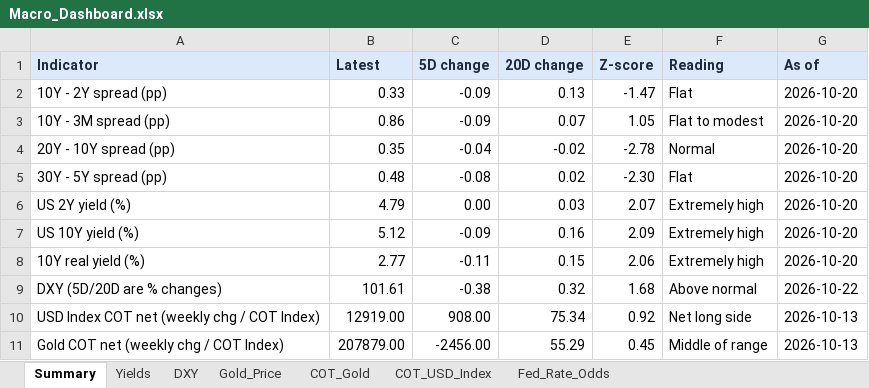
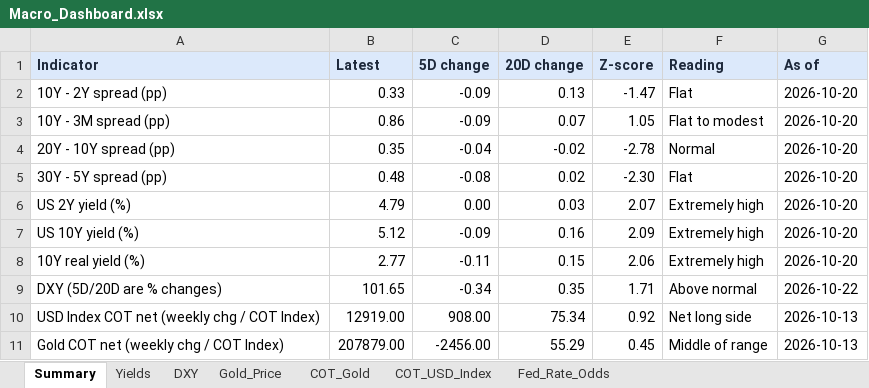
Before and after one commit to velourofficialdev/macro-data, an Excel workbook: docs/Macro_Dashboard.xlsx, sheet Summary, drawn as a sheet; values as stored, in another font and other column widths than the file's, no borders; the diff names each change by its address in the sheet, - before the commit and + after, or states it on an @@ line.

```diff
--- a/docs/Macro_Dashboard.xlsx (sheet Summary)
+++ b/docs/Macro_Dashboard.xlsx (sheet Summary)
-B9 (Latest): 101.61
+B9 (Latest): 101.65
-C9 (5D change): -0.38
+C9 (5D change): -0.34
-D9 (20D change): 0.32
+D9 (20D change): 0.35
-E9 (Z-score): 1.68
+E9 (Z-score): 1.71
```
Also changed, not shown: sheet Gold_Price, sheet DXY, 12 other files.
